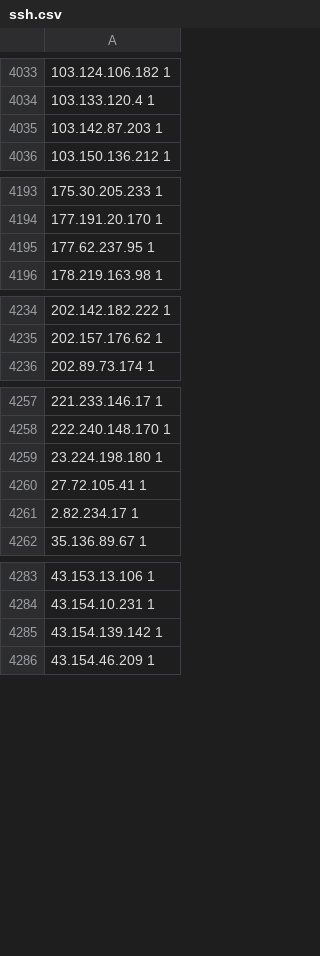
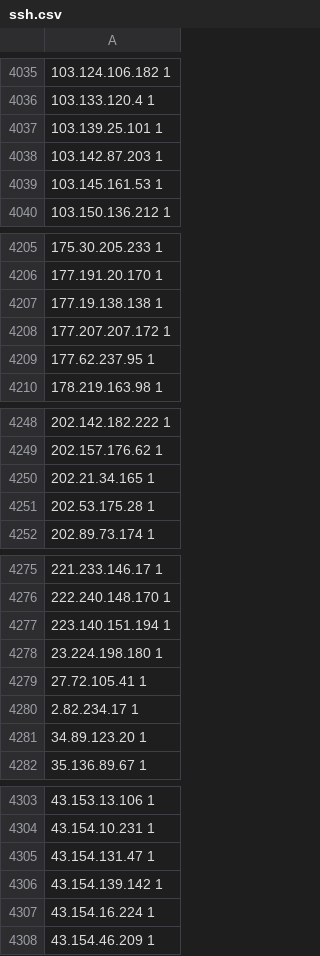
Before and after one commit to free-utils-web/shield-ipsets, a CSV file: refs/zzz/logs/ssh.csv, drawn as a sheet; only a part is shown, gaps mark what is left out; the diff covers the shown part only; the diff names each change by its address in the sheet, - before the commit and + after, or states it on an @@ line.

```diff
--- a/refs/zzz/logs/ssh.csv
+++ b/refs/zzz/logs/ssh.csv
+row 4037: 103.139.25.101 1
+row 4039: 103.145.161.53 1
+row 4207: 177.19.138.138 1
+row 4208: 177.207.207.172 1
+row 4250: 202.21.34.165 1
+row 4251: 202.53.175.28 1
+row 4277: 223.140.151.194 1
+row 4281: 34.89.123.20 1
+row 4305: 43.154.131.47 1
+row 4307: 43.154.16.224 1
```
Also changed, not shown: 17 added rows elsewhere in this file, 1 other file.
